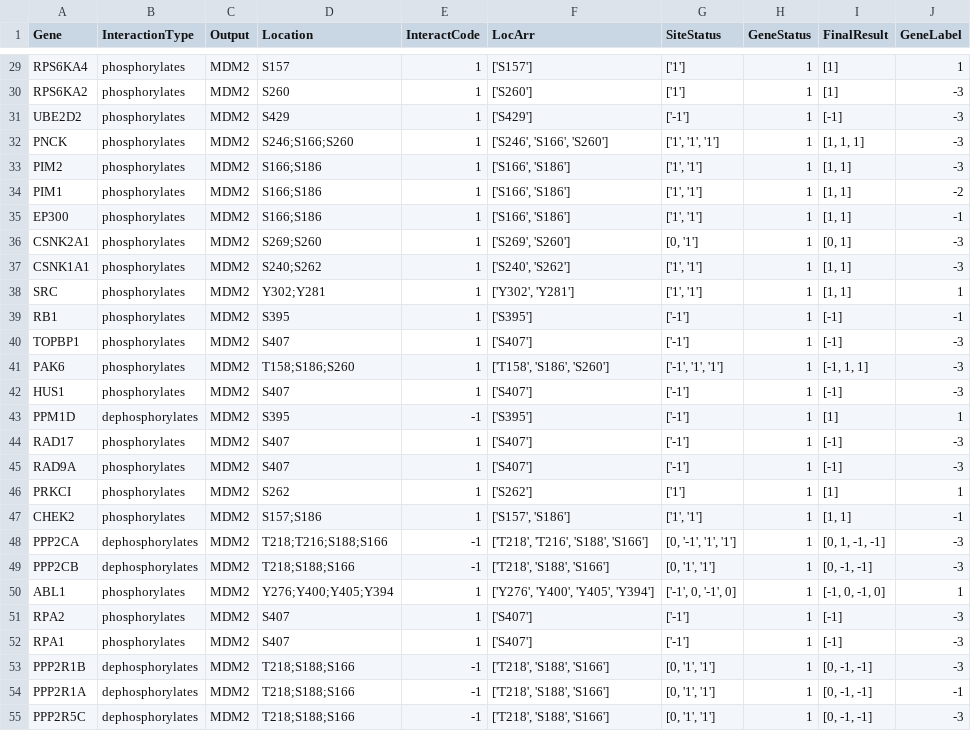
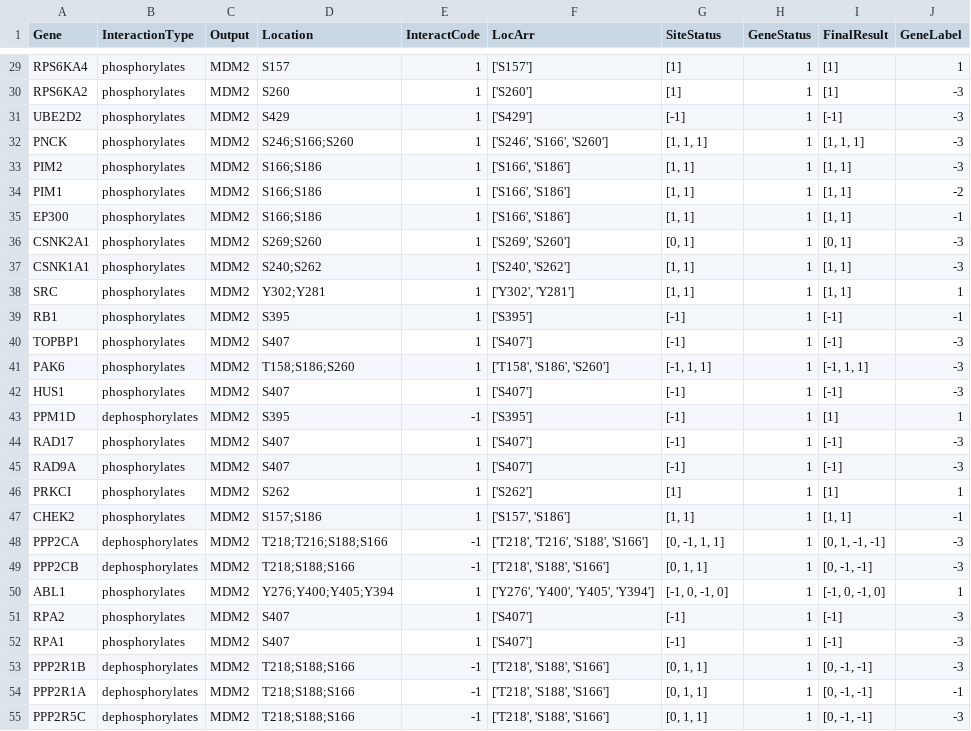
Before and after one commit to KisanThapa/GeneMutationClassification, a CSV file: data/outputs/MDM2_outputs.csv, drawn as a sheet; only a part is shown, gaps mark what is left out; the diff covers the shown part only; the diff names each change by its address in the sheet, - before the commit and + after, or states it on an @@ line.

```diff
--- a/data/outputs/MDM2_outputs.csv
+++ b/data/outputs/MDM2_outputs.csv
-G29:G30 (SiteStatus): ['1']
+G29:G30 (SiteStatus): [1]
-G31 (SiteStatus): ['-1']
+G31 (SiteStatus): [-1]
-G32 (SiteStatus): ['1', '1', '1']
+G32 (SiteStatus): [1, 1, 1]
-G33:G35 (SiteStatus): ['1', '1']
+G33:G35 (SiteStatus): [1, 1]
-G36 (SiteStatus): [0, '1']
+G36 (SiteStatus): [0, 1]
-G37:G38 (SiteStatus): ['1', '1']
+G37:G38 (SiteStatus): [1, 1]
-G39:G40 (SiteStatus): ['-1']
+G39:G40 (SiteStatus): [-1]
-G41 (SiteStatus): ['-1', '1', '1']
+G41 (SiteStatus): [-1, 1, 1]
-G42:G45 (SiteStatus): ['-1']
+G42:G45 (SiteStatus): [-1]
-G46 (SiteStatus): ['1']
+G46 (SiteStatus): [1]
-G47 (SiteStatus): ['1', '1']
+G47 (SiteStatus): [1, 1]
-G48 (SiteStatus): [0, '-1', '1', '1']
+G48 (SiteStatus): [0, -1, 1, 1]
-G49 (SiteStatus): [0, '1', '1']
+G49 (SiteStatus): [0, 1, 1]
-G50 (SiteStatus): ['-1', 0, '-1', 0]
+G50 (SiteStatus): [-1, 0, -1, 0]
-G51:G52 (SiteStatus): ['-1']
+G51:G52 (SiteStatus): [-1]
-G53:G55 (SiteStatus): [0, '1', '1']
+G53:G55 (SiteStatus): [0, 1, 1]
```
Also changed, not shown: 43 edited cells elsewhere in this file, data/outputs/RB1_outputs.csv, 2 other files.
